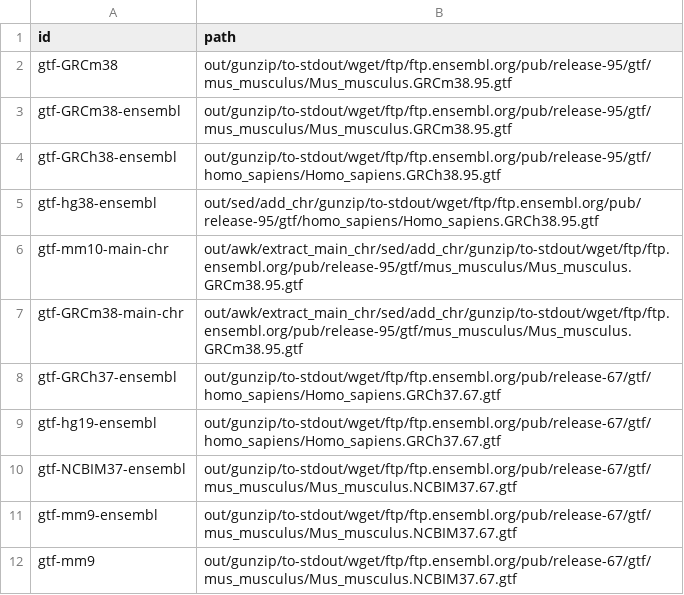
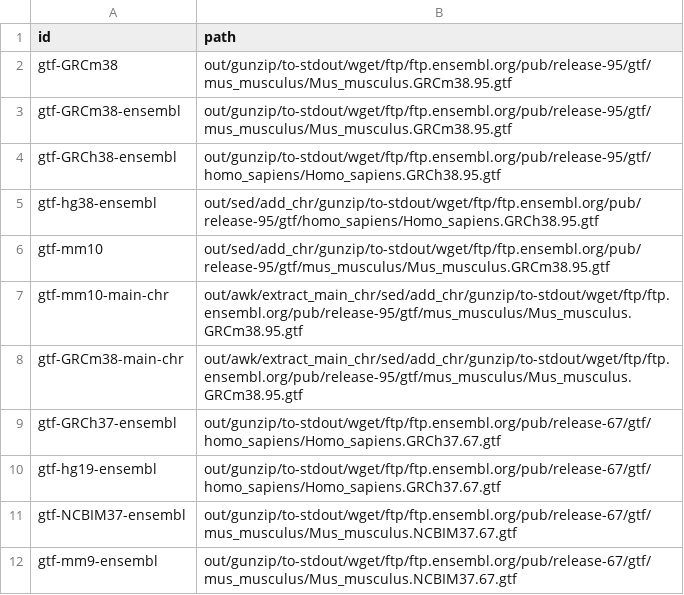
Before and after one commit to guillaumecharbonnier/mw-lib, a TSV file: src/snakemake/tables/gtfids.tsv, drawn as a sheet; only a part is shown; the shorter side is filled out with more unchanged rows; the diff names each change by its address in the sheet, - before the commit and + after, or states it on an @@ line.

```diff
--- a/src/snakemake/tables/gtfids.tsv
+++ b/src/snakemake/tables/gtfids.tsv
+row 6: gtf-mm10 | out/sed/add_chr/gunzip/to-stdout/wget/ftp/ftp.ensembl.org/pub/release-95/gtf/mus_musculus/Mus_musculus.GRCm38.95.gtf
```
Also changed, not shown: src/snakemake/tables/bamids.tsv, src/snakemake/tables/extra/protectedunderscores.tsv, 19 other files.
